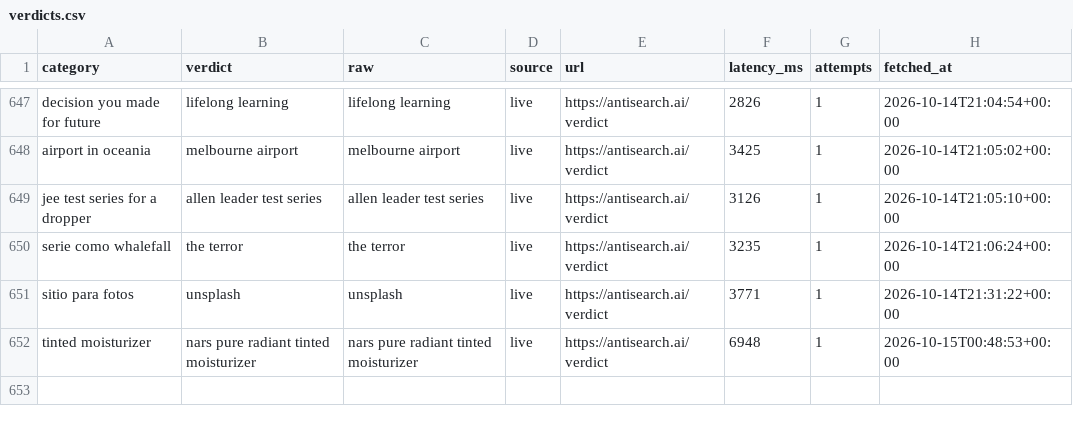
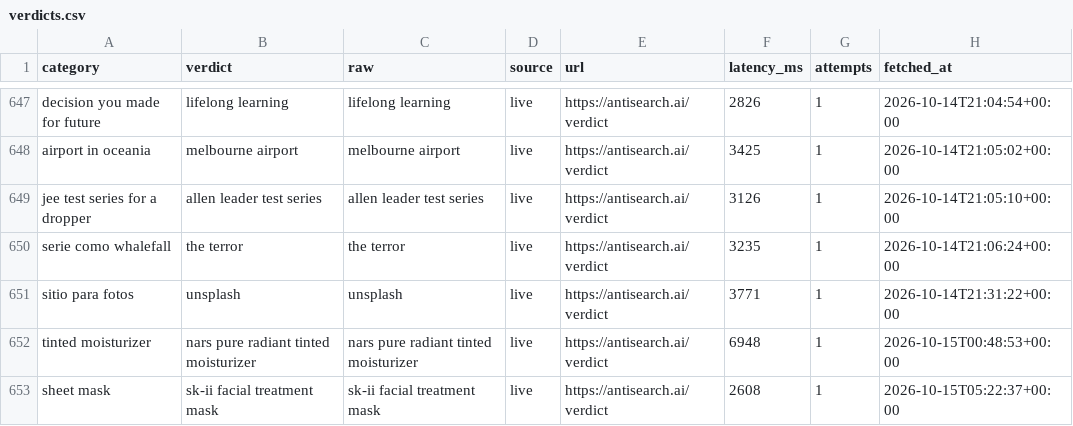
Before and after one commit to everfields/antisearch-automation, a CSV file: verdicts.csv, drawn as a sheet; only a part is shown, gaps mark what is left out; the diff names each change by its address in the sheet, - before the commit and + after, or states it on an @@ line.

```diff
--- a/verdicts.csv
+++ b/verdicts.csv
+row 653: sheet mask | sk-ii facial treatment mask | sk-ii facial treatment mask | live | https://antisearch.ai/verdict | 2608 | 1 | 2026-10-15T05:22:37+00:00
```
Also changed, not shown: posts.csv, 1 other file.
